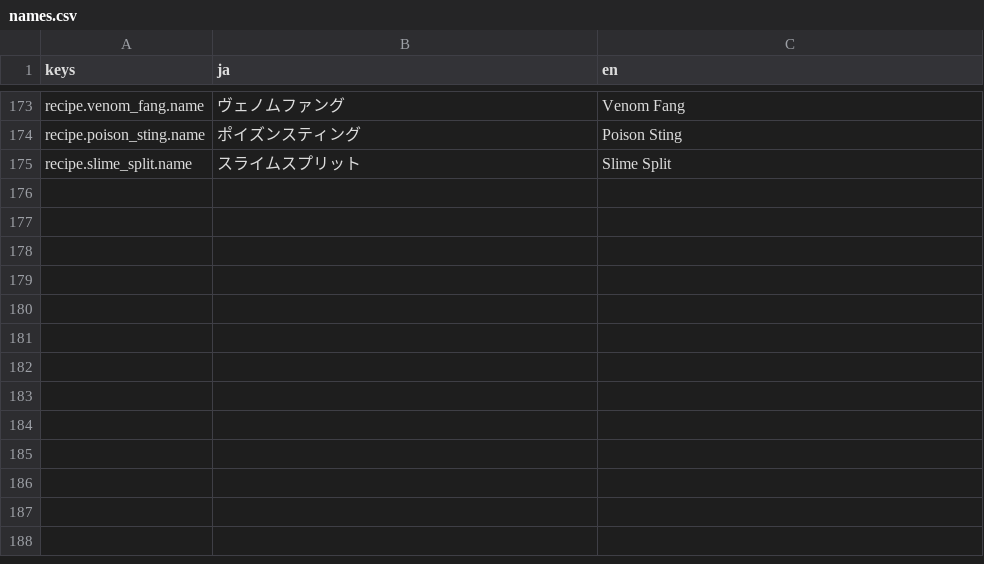
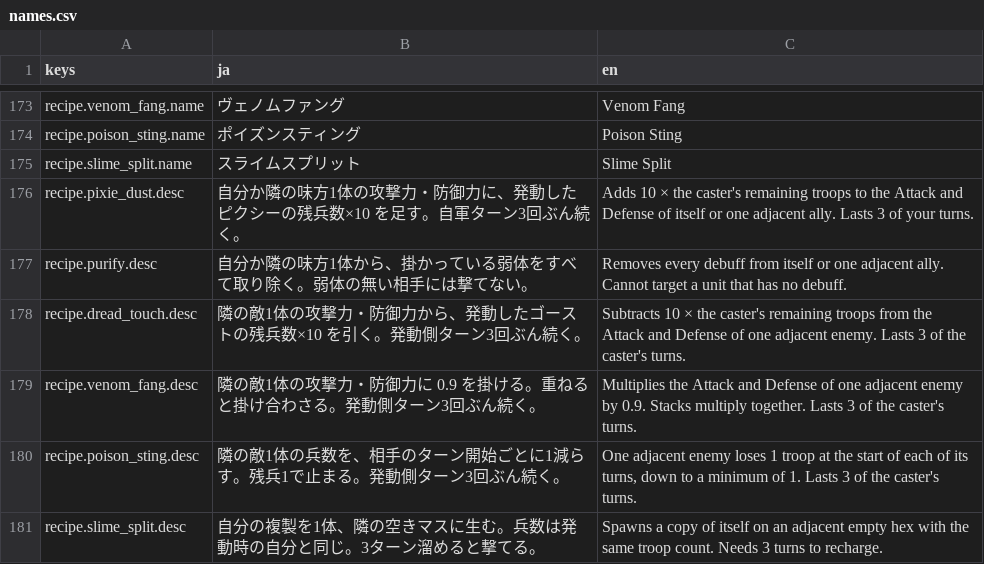
Before and after one commit to sway11466/senaris, a CSV file: godot/data/i18n/names.csv, drawn as a sheet; only a part is shown, gaps mark what is left out.

```diff
--- a/godot/data/i18n/names.csv
+++ b/godot/data/i18n/names.csv
@@ -175 +175,7 @@ recipe.poison_sting.name,ポイズンスティング,Poison Sting
 recipe.slime_split.name,スライムスプリット,Slime Split
+recipe.pixie_dust.desc,自分か隣の味方1体の攻撃力・防御力に、発動したピクシーの残兵数×10 を足す。自軍ターン3回ぶん続く。,"Adds 10 × the caster's remaining troops to the Attack and Defense of itself or one adjacent ally. Lasts 3 of your turns."
+recipe.purify.desc,自分か隣の味方1体から、掛かっている弱体をすべて取り除く。弱体の無い相手には撃てない。,Removes every debuff from itself or one adjacent ally. Cannot target a unit that has no debuff.
+recipe.dread_touch.desc,隣の敵1体の攻撃力・防御力から、発動したゴーストの残兵数×10 を引く。発動側ターン3回ぶん続く。,"Subtracts 10 × the caster's remaining troops from the Attack and Defense of one adjacent enemy. Lasts 3 of the caster's turns."
+recipe.venom_fang.desc,隣の敵1体の攻撃力・防御力に 0.9 を掛ける。重ねると掛け合わさる。発動側ターン3回ぶん続く。,Multiplies the Attack and Defense of one adjacent enemy by 0.9. Stacks multiply together. Lasts 3 of the caster's turns.
+recipe.poison_sting.desc,隣の敵1体の兵数を、相手のターン開始ごとに1減らす。残兵1で止まる。発動側ターン3回ぶん続く。,"One adjacent enemy loses 1 troop at the start of each of its turns, down to a minimum of 1. Lasts 3 of the caster's turns."
+recipe.slime_split.desc,自分の複製を1体、隣の空きマスに生む。兵数は発動時の自分と同じ。3ターン溜めると撃てる。,Spawns a copy of itself on an adjacent empty hex with the same troop count. Needs 3 turns to recharge.
```
Also changed, not shown: godot/data/i18n/ui.csv, 9 other files.
